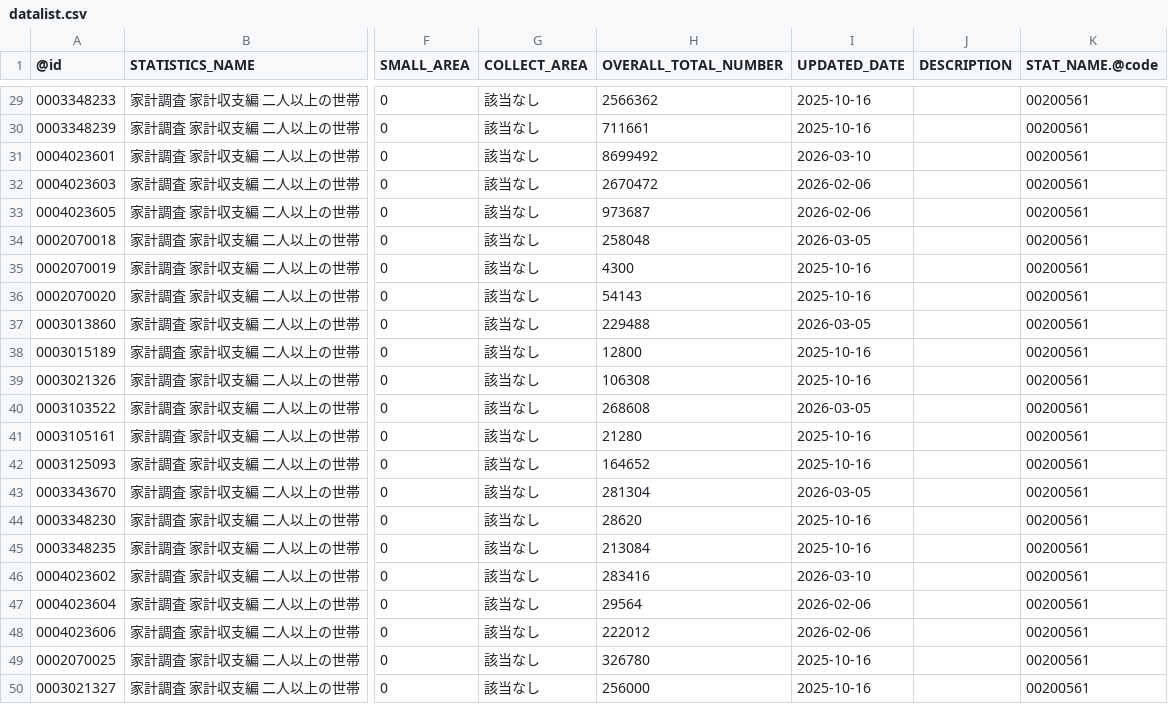
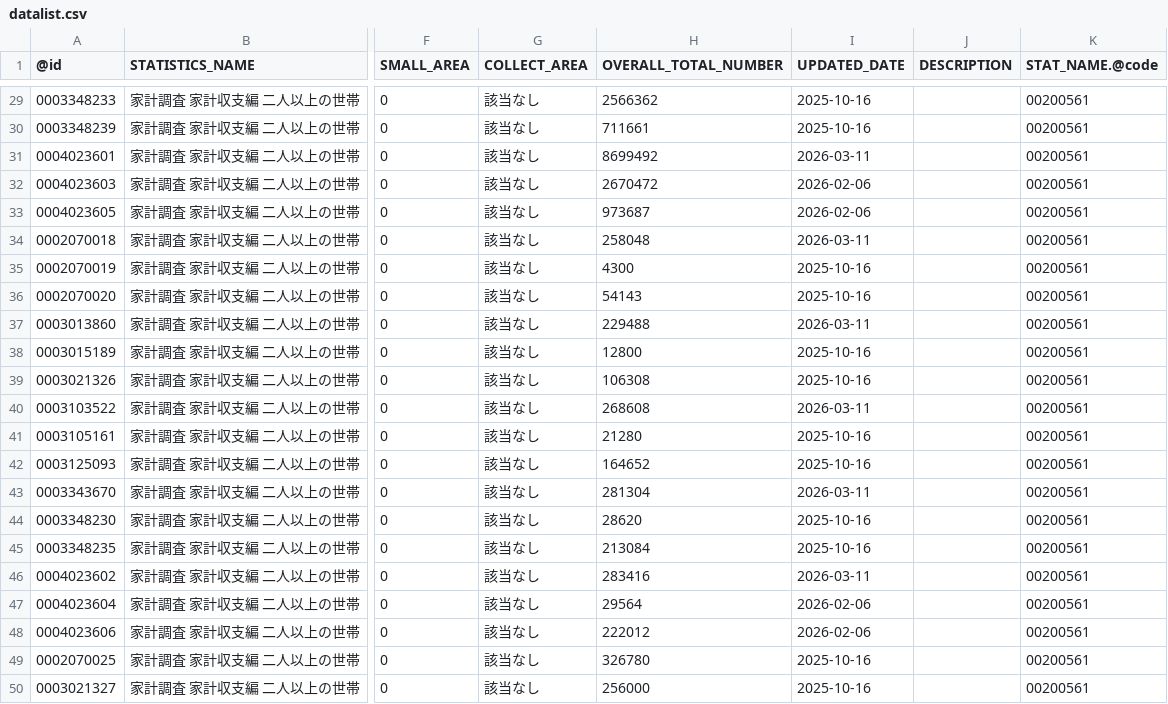
Before and after one commit to tsutomu-nagano/estat-RAPIDS, a CSV file: app/resource/datalist.csv, drawn as a sheet; only a part is shown, gaps mark what is left out; the diff covers the shown part only; the diff names each change by its address in the sheet, - before the commit and + after, or states it on an @@ line.

```diff
--- a/app/resource/datalist.csv
+++ b/app/resource/datalist.csv
-I31 (UPDATED_DATE): 2026-03-10
+I31 (UPDATED_DATE): 2026-03-11
-I34 (UPDATED_DATE): 2026-03-05
+I34 (UPDATED_DATE): 2026-03-11
-I37 (UPDATED_DATE): 2026-03-05
+I37 (UPDATED_DATE): 2026-03-11
-I40 (UPDATED_DATE): 2026-03-05
+I40 (UPDATED_DATE): 2026-03-11
-I43 (UPDATED_DATE): 2026-03-05
+I43 (UPDATED_DATE): 2026-03-11
-I46 (UPDATED_DATE): 2026-03-10
+I46 (UPDATED_DATE): 2026-03-11
```
Also changed, not shown: 12 edited cells elsewhere in this file.
